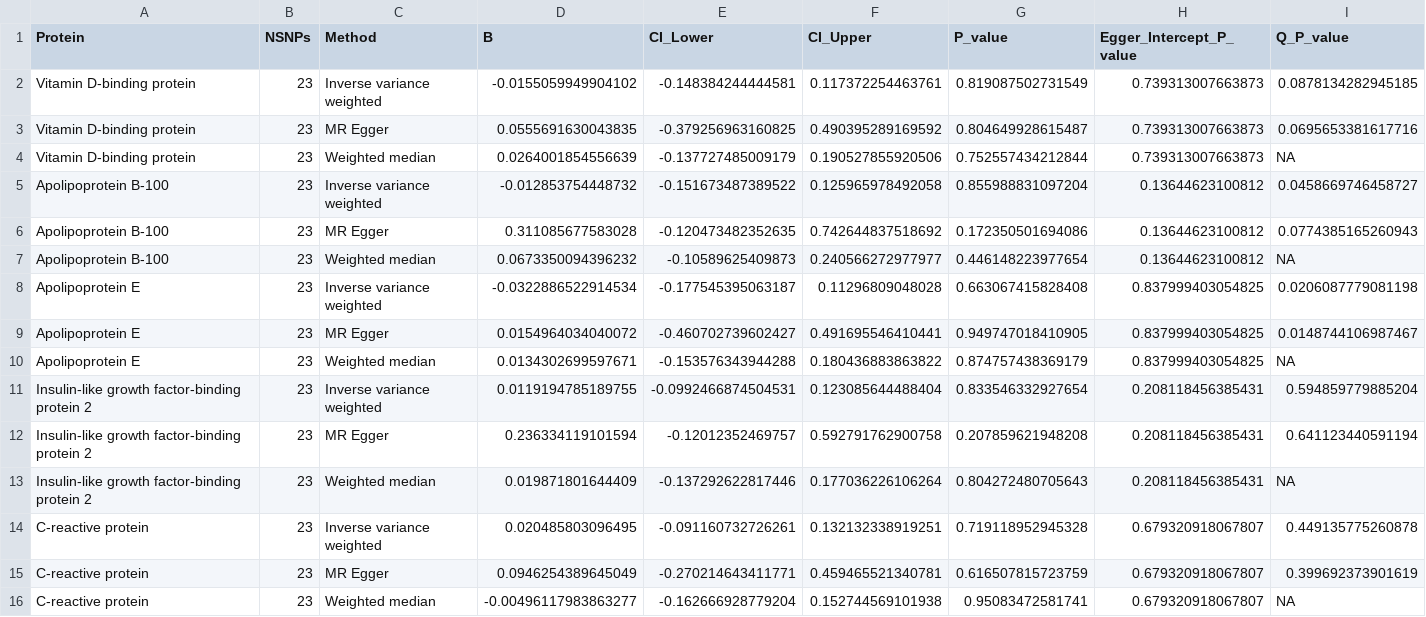
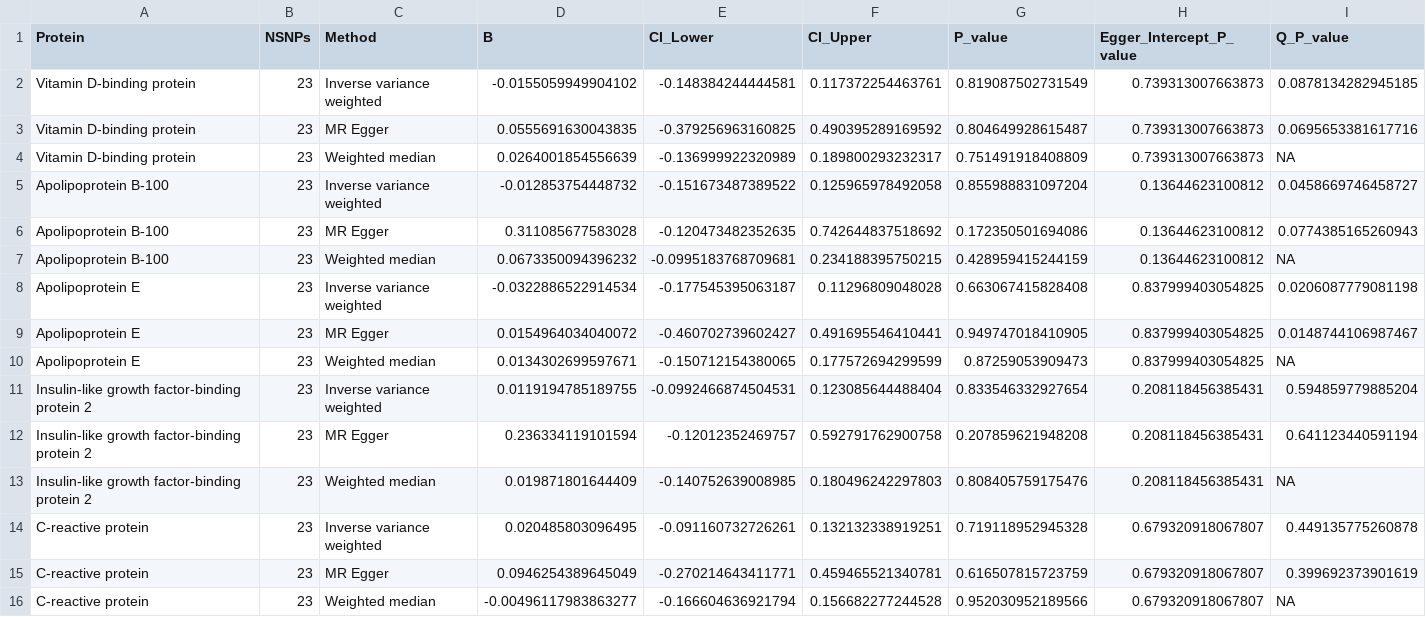
Before and after one commit to AlexHandy1/ad-genetic-overlap-web, a CSV file: results/step4_results/ad_to_protein_mr_1.csv, drawn as a sheet.

```diff
--- a/results/step4_results/ad_to_protein_mr_1.csv
+++ b/results/step4_results/ad_to_protein_mr_1.csv
@@ -3,14 +3,14 @@ Vitamin D-binding protein,23,Inverse variance weighted,-0.0155059949904102,-0.14
 Vitamin D-binding protein,23,MR Egger,0.0555691630043835,-0.379256963160825,0.490395289169592,0.804649928615487,0.739313007663873,0.0695653381617716
-Vitamin D-binding protein,23,Weighted median,0.0264001854556639,-0.137727485009179,0.190527855920506,0.752557434212844,0.739313007663873,NA
+Vitamin D-binding protein,23,Weighted median,0.0264001854556639,-0.136999922320989,0.189800293232317,0.751491918408809,0.739313007663873,NA
 Apolipoprotein B-100,23,Inverse variance weighted,-0.012853754448732,-0.151673487389522,0.125965978492058,0.855988831097204,0.13644623100812,0.0458669746458727
 Apolipoprotein B-100,23,MR Egger,0.311085677583028,-0.120473482352635,0.742644837518692,0.172350501694086,0.13644623100812,0.0774385165260943
-Apolipoprotein B-100,23,Weighted median,0.0673350094396232,-0.10589625409873,0.240566272977977,0.446148223977654,0.13644623100812,NA
+Apolipoprotein B-100,23,Weighted median,0.0673350094396232,-0.0995183768709681,0.234188395750215,0.428959415244159,0.13644623100812,NA
 Apolipoprotein E,23,Inverse variance weighted,-0.0322886522914534,-0.177545395063187,0.11296809048028,0.663067415828408,0.837999403054825,0.0206087779081198
 Apolipoprotein E,23,MR Egger,0.0154964034040072,-0.460702739602427,0.491695546410441,0.949747018410905,0.837999403054825,0.0148744106987467
-Apolipoprotein E,23,Weighted median,0.0134302699597671,-0.153576343944288,0.180436883863822,0.874757438369179,0.837999403054825,NA
+Apolipoprotein E,23,Weighted median,0.0134302699597671,-0.150712154380065,0.177572694299599,0.87259053909473,0.837999403054825,NA
 Insulin-like growth factor-binding protein 2,23,Inverse variance weighted,0.0119194785189755,-0.0992466874504531,0.123085644488404,0.833546332927654,0.208118456385431,0.594859779885204
 Insulin-like growth factor-binding protein 2,23,MR Egger,0.236334119101594,-0.12012352469757,0.592791762900758,0.207859621948208,0.208118456385431,0.641123440591194
-Insulin-like growth factor-binding protein 2,23,Weighted median,0.019871801644409,-0.137292622817446,0.177036226106264,0.804272480705643,0.208118456385431,NA
+Insulin-like growth factor-binding protein 2,23,Weighted median,0.019871801644409,-0.140752639008985,0.180496242297803,0.808405759175476,0.208118456385431,NA
 C-reactive protein,23,Inverse variance weighted,0.020485803096495,-0.091160732726261,0.132132338919251,0.719118952945328,0.679320918067807,0.449135775260878
 C-reactive protein,23,MR Egger,0.0946254389645049,-0.270214643411771,0.459465521340781,0.616507815723759,0.679320918067807,0.399692373901619
-C-reactive protein,23,Weighted median,-0.00496117983863277,-0.162666928779204,0.152744569101938,0.95083472581741,0.679320918067807,NA
+C-reactive protein,23,Weighted median,-0.00496117983863277,-0.166604636921794,0.156682277244528,0.952030952189566,0.679320918067807,NA
```
Also changed, not shown: results/step4_results/ad_to_protein_mr_2.csv, results/step4_results/protein_to_ad_mr_5e-06_1.csv, 17 other files.
